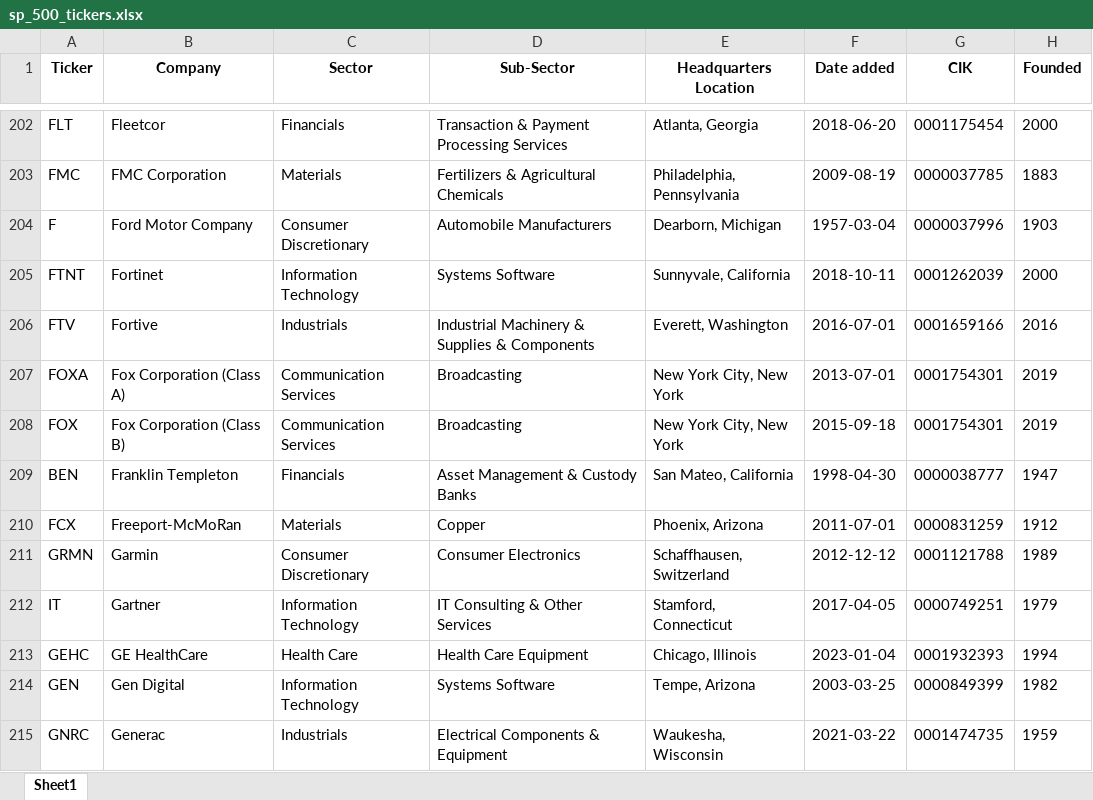
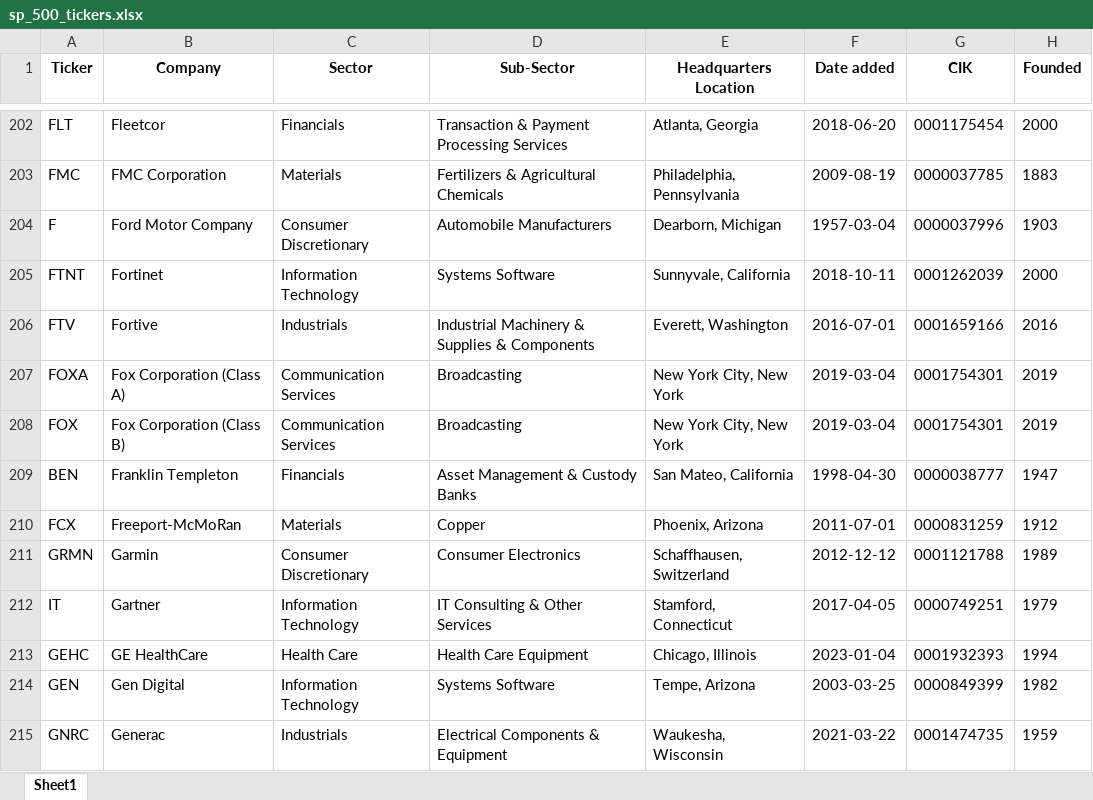
Before and after one commit to maxruffo/XLSX_Data_Stock_Crypto_Data, an Excel workbook: data/stocks/~index_ticker_list/usa/sp_500_tickers.xlsx, sheet Sheet1, drawn as a sheet; only a part is shown, gaps mark what is left out; values as stored, in another font and other column widths than the file's, no borders; the diff names each change by its address in the sheet, - before the commit and + after, or states it on an @@ line.

```diff
--- a/data/stocks/~index_ticker_list/usa/sp_500_tickers.xlsx (sheet Sheet1)
+++ b/data/stocks/~index_ticker_list/usa/sp_500_tickers.xlsx (sheet Sheet1)
-F207 (Date added): 2013-07-01
+F207 (Date added): 2019-03-04
-F208 (Date added): 2015-09-18
+F208 (Date added): 2019-03-04
```
Also changed, not shown: data/stocks/~index_ticker_list/europe/cac_40_tickers.xlsx, data/stocks/~index_ticker_list/europe/dax_tickers.xlsx, 4 other files.
